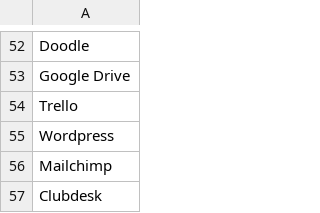
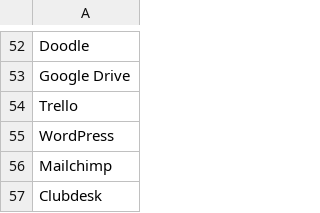
Before and after one commit to digital-sustainability/civil42, a CSV file: src/docs/asciidoc/02/Q0104-4.csv, drawn as a sheet; only a part is shown, gaps mark what is left out.

Commit message:
WordPress

```diff
--- a/src/docs/asciidoc/02/Q0104-4.csv
+++ b/src/docs/asciidoc/02/Q0104-4.csv
@@ -54,3 +54,3 @@ Google Drive,
 Trello,
-Wordpress,
+WordPress,
 Mailchimp
```
Also changed, not shown: 1 other file.
